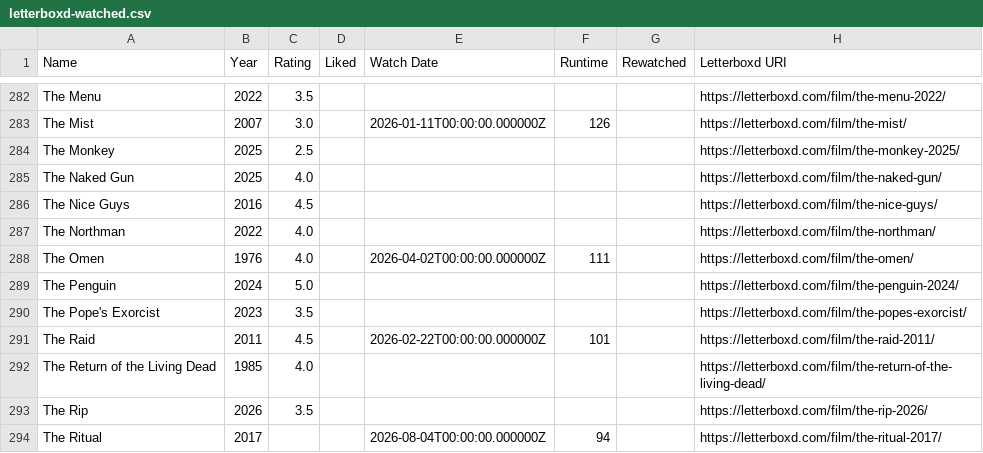
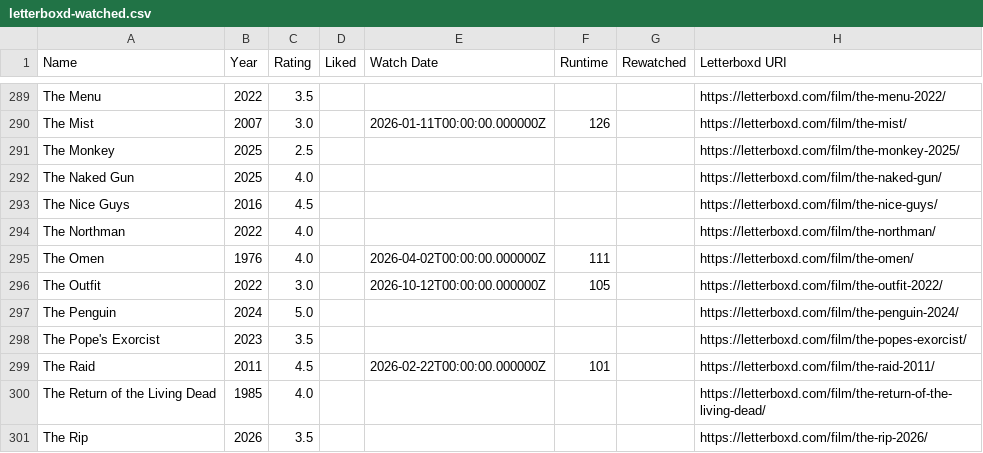
Before and after one commit to CoandaEffect/letterboxd-sync, a CSV file: letterboxd-watched.csv, drawn as a sheet; only a part is shown, gaps mark what is left out; the shorter side is filled out with more unchanged rows; the diff covers the shown part only.

```diff
--- a/letterboxd-watched.csv
+++ b/letterboxd-watched.csv
@@ -288,2 +295,3 @@ The Northman,2022,4.0,,,,,https://letterboxd.com/film/the-northman/
 The Omen,1976,4.0,,2026-04-02T00:00:00.000000Z,111,,https://letterboxd.com/film/the-omen/
+The Outfit,2022,3.0,,2026-10-12T00:00:00.000000Z,105,,https://letterboxd.com/film/the-outfit-2022/
 The Penguin,2024,5.0,,,,,https://letterboxd.com/film/the-penguin-2024/
```
Also changed, not shown: 7 added rows elsewhere in this file.
